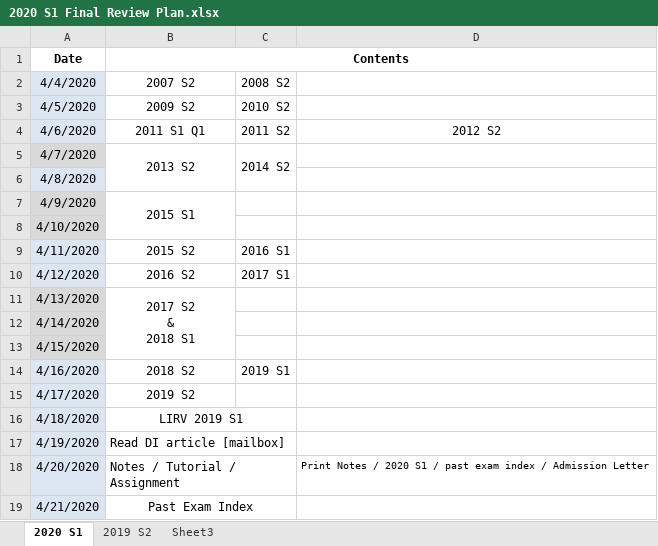
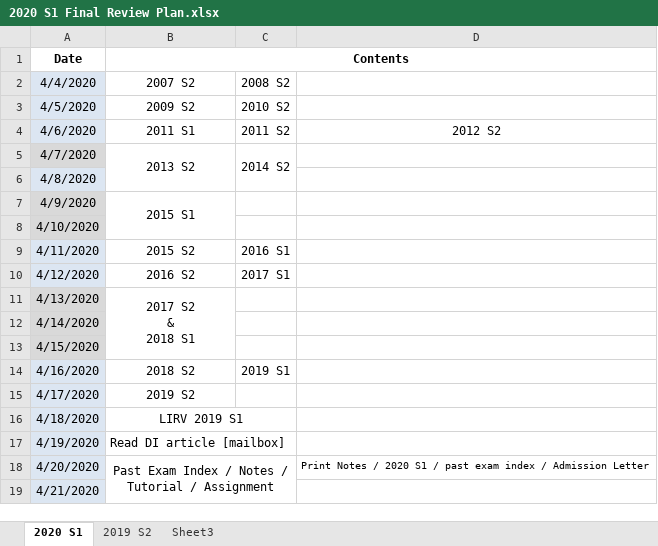
Before and after one commit to Vinc-zhu/my_file, an Excel workbook: LIRV/2020 S1 Final Review Plan.xlsx, sheet 2020 S1, drawn as a sheet; values as stored, in another font and other column widths than the file's, no borders; the diff names each change by its address in the sheet, - before the commit and + after, or states it on an @@ line.

```diff
--- a/LIRV/2020 S1 Final Review Plan.xlsx (sheet 2020 S1)
+++ b/LIRV/2020 S1 Final Review Plan.xlsx (sheet 2020 S1)
-B4 (Contents): 2011 S1 Q1
+B4 (Contents): 2011 S1
-B18 (Contents): Notes / Tutorial / Assignment
+B18 (Contents): Past Exam Index / Notes / Tutorial / Assignment
-B18 alignment: left
+B18 alignment: center
-B18:C18 merged
+B18:C19 merged
-B19 (Contents): Past Exam Index
+B19 (Contents): (empty)
-B19:C19 merged
```
Also changed, not shown: 8 other files.
